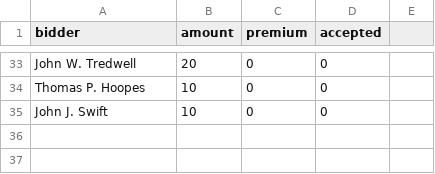
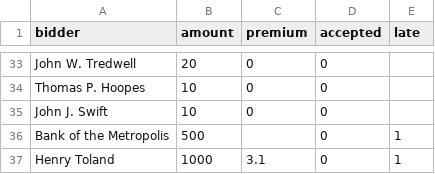
Before and after one commit to jrnold/civil_war_era_findata, a CSV file: data/auctions/loan_of_1843.csv, drawn as a sheet; only a part is shown, gaps mark what is left out; the diff names each change by its address in the sheet, - before the commit and + after, or states it on an @@ line.

```diff
--- a/data/auctions/loan_of_1843.csv
+++ b/data/auctions/loan_of_1843.csv
-E1: (empty)
+E1: late
+row 36: Bank of the Metropolis | 500 |  | 0 | 1
+row 37: Henry Toland | 1000 | 3.1 | 0 | 1
```
Also changed, not shown: data/auctions/1862-11-10_Treasury_Report.csv, data/auctions/loan_of_1860.csv, 15 other files.
